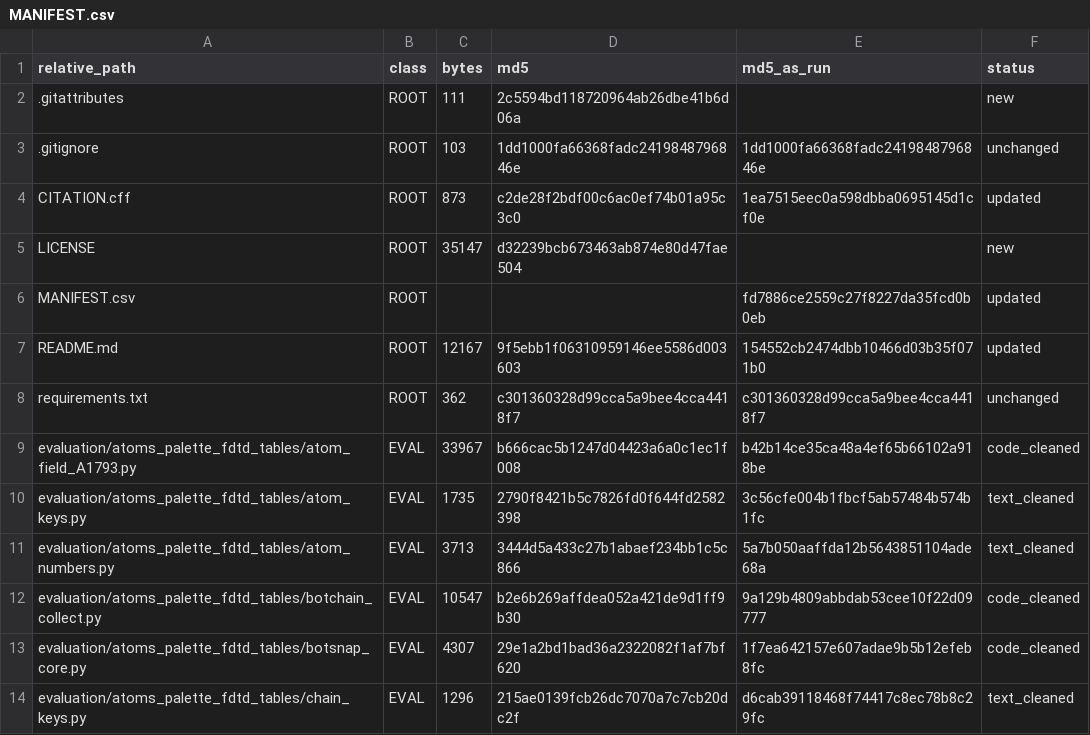
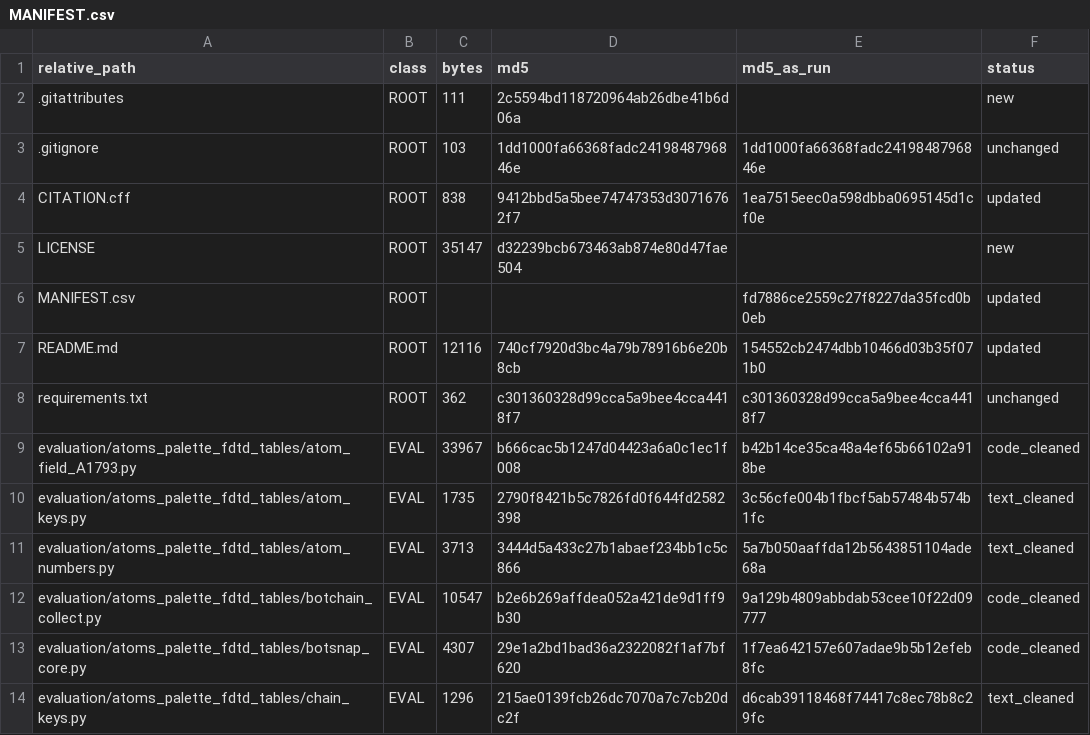
Before and after one commit to Hangyeol-Hangyul/slab-dli-dqpsk, a CSV file: MANIFEST.csv, drawn as a sheet; only a part is shown.

```diff
--- a/MANIFEST.csv
+++ b/MANIFEST.csv
@@ -3,6 +3,6 @@ relative_path,class,bytes,md5,md5_as_run,status
 .gitignore,ROOT,103,1dd1000fa66368fadc2419848796846e,1dd1000fa66368fadc2419848796846e,unchanged
-CITATION.cff,ROOT,873,c2de28f2bdf00c6ac0ef74b01a95c3c0,1ea7515eec0a598dbba0695145d1cf0e,updated
+CITATION.cff,ROOT,838,9412bbd5a5bee74747353d30716762f7,1ea7515eec0a598dbba0695145d1cf0e,updated
 LICENSE,ROOT,35147,d32239bcb673463ab874e80d47fae504,,new
 MANIFEST.csv,ROOT,,,fd7886ce2559c27f8227da35fcd0b0eb,updated
-README.md,ROOT,12167,9f5ebb1f06310959146ee5586d003603,154552cb2474dbb10466d03b35f071b0,updated
+README.md,ROOT,12116,740cf7920d3bc4a79b78916b6e20b8cb,154552cb2474dbb10466d03b35f071b0,updated
 requirements.txt,ROOT,362,c301360328d99cca5a9bee4cca4418f7,c301360328d99cca5a9bee4cca4418f7,unchanged
```
Also changed, not shown: 2 other files.
